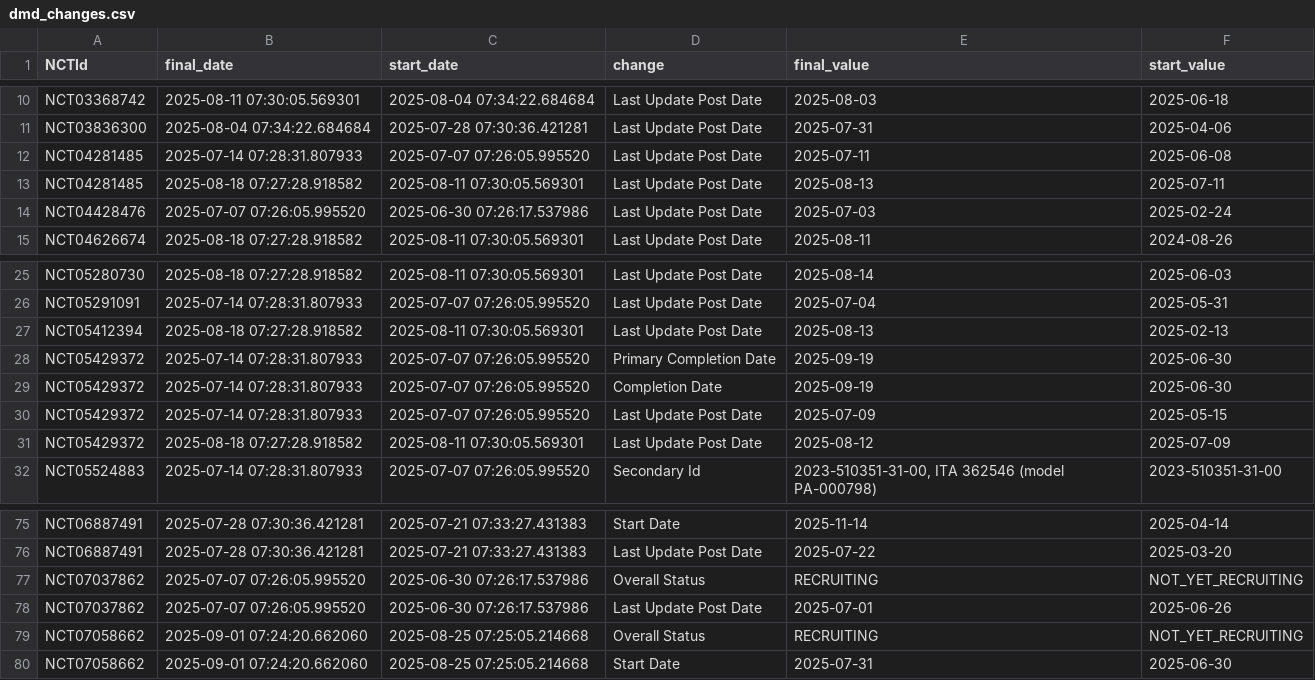
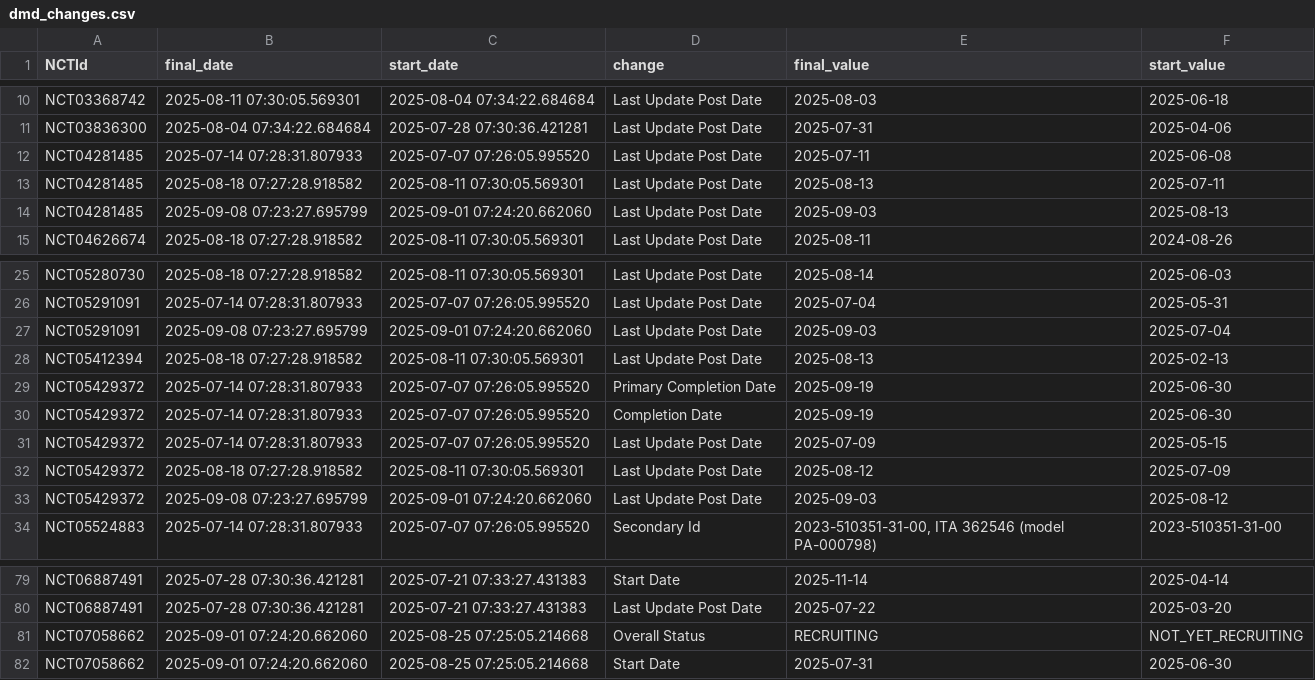
Before and after one commit to dgarzon11/DMD, a CSV file: data/dmd_changes.csv, drawn as a sheet; only a part is shown, gaps mark what is left out; the diff covers the shown part only.

```diff
--- a/data/dmd_changes.csv
+++ b/data/dmd_changes.csv
@@ -53,3 +53,3 @@ NCT04281485,2025-07-14 07:28:31.807933,2025-07-07 07:26:05.995520,Last Update Po
 NCT04281485,2025-08-18 07:27:28.918582,2025-08-11 07:30:05.569301,Last Update Post Date,2025-08-13,2025-07-11
-NCT04428476,2025-07-07 07:26:05.995520,2025-06-30 07:26:17.537986,Last Update Post Date,2025-07-03,2025-02-24
+NCT04281485,2025-09-08 07:23:27.695799,2025-09-01 07:24:20.662060,Last Update Post Date,2025-09-03,2025-08-13
 NCT04626674,2025-08-18 07:27:28.918582,2025-08-11 07:30:05.569301,Last Update Post Date,2025-08-11,2024-08-26
@@ -66,2 +66,3 @@ NCT05280730,2025-08-18 07:27:28.918582,2025-08-11 07:30:05.569301,Last Update Po
 NCT05291091,2025-07-14 07:28:31.807933,2025-07-07 07:26:05.995520,Last Update Post Date,2025-07-04,2025-05-31
+NCT05291091,2025-09-08 07:23:27.695799,2025-09-01 07:24:20.662060,Last Update Post Date,2025-09-03,2025-07-04
 NCT05412394,2025-08-18 07:27:28.918582,2025-08-11 07:30:05.569301,Last Update Post Date,2025-08-13,2025-02-13
@@ -71,2 +72,3 @@ NCT05429372,2025-07-14 07:28:31.807933,2025-07-07 07:26:05.995520,Last Update Po
 NCT05429372,2025-08-18 07:27:28.918582,2025-08-11 07:30:05.569301,Last Update Post Date,2025-08-12,2025-07-09
+NCT05429372,2025-09-08 07:23:27.695799,2025-09-01 07:24:20.662060,Last Update Post Date,2025-09-03,2025-08-12
 NCT05524883,2025-07-14 07:28:31.807933,2025-07-07 07:26:05.995520,Secondary Id,"2023-510351-31-00, ITA 362546 (model PA-000798)",2023-510351-31-00
@@ -204,4 +208,2 @@ NCT06887491,2025-07-28 07:30:36.421281,2025-07-21 07:33:27.431383,Start Date,202
 NCT06887491,2025-07-28 07:30:36.421281,2025-07-21 07:33:27.431383,Last Update Post Date,2025-07-22,2025-03-20
-NCT07037862,2025-07-07 07:26:05.995520,2025-06-30 07:26:17.537986,Overall Status,RECRUITING,NOT_YET_RECRUITING
-NCT07037862,2025-07-07 07:26:05.995520,2025-06-30 07:26:17.537986,Last Update Post Date,2025-07-01,2025-06-26
 NCT07058662,2025-09-01 07:24:20.662060,2025-08-25 07:25:05.214668,Overall Status,RECRUITING,NOT_YET_RECRUITING
```
Also changed, not shown: 9 added rows, 7 removed rows and 5 edited cells elsewhere in this file, data/dmd_current.csv, 1 other file.
